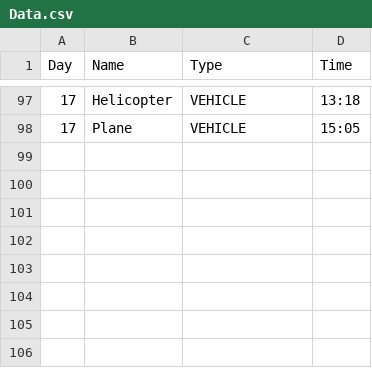
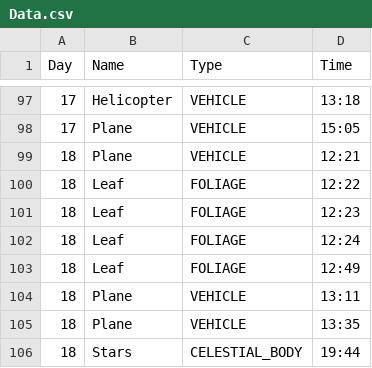
Before and after one commit to Cyulura/Dear-Data-Project, a CSV file: data/Data.csv, drawn as a sheet; only a part is shown, gaps mark what is left out; the diff names each change by its address in the sheet, - before the commit and + after, or states it on an @@ line.

Commit message:
Update Data.csv

```diff
--- a/data/Data.csv
+++ b/data/Data.csv
+row 99: 18 | Plane | VEHICLE | 12:21
+row 100: 18 | Leaf | FOLIAGE | 12:22
+row 101: 18 | Leaf | FOLIAGE | 12:23
+row 102: 18 | Leaf | FOLIAGE | 12:24
+row 103: 18 | Leaf | FOLIAGE | 12:49
+row 104: 18 | Plane | VEHICLE | 13:11
+row 105: 18 | Plane | VEHICLE | 13:35
+row 106: 18 | Stars | CELESTIAL_BODY | 19:44
```
